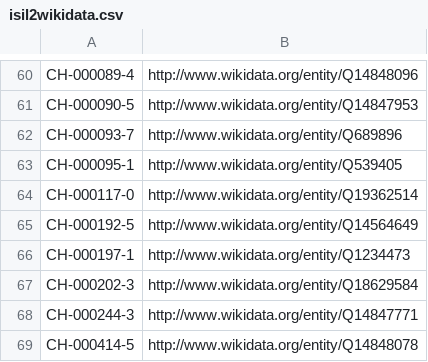
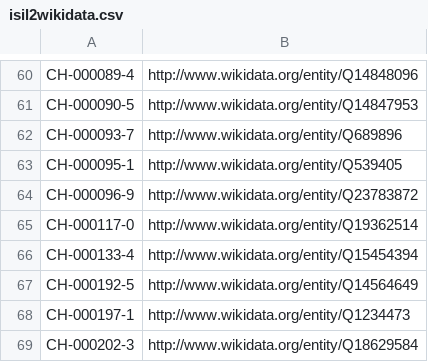
Before and after one commit to hbz/lookup-tables, a CSV file: data/isil2wikidata.csv, drawn as a sheet; only a part is shown, gaps mark what is left out; the shorter side is filled out with more unchanged rows; the diff covers the shown part only.

Commit message:
Update isil2wikidata

```diff
--- a/data/isil2wikidata.csv
+++ b/data/isil2wikidata.csv
@@ -63,3 +63,5 @@ CH-000093-7	http://www.wikidata.org/entity/Q689896
 CH-000095-1	http://www.wikidata.org/entity/Q539405
+CH-000096-9	http://www.wikidata.org/entity/Q23783872
 CH-000117-0	http://www.wikidata.org/entity/Q19362514
+CH-000133-4	http://www.wikidata.org/entity/Q15454394
 CH-000192-5	http://www.wikidata.org/entity/Q14564649
```
Also changed, not shown: 11 added rows elsewhere in this file.
